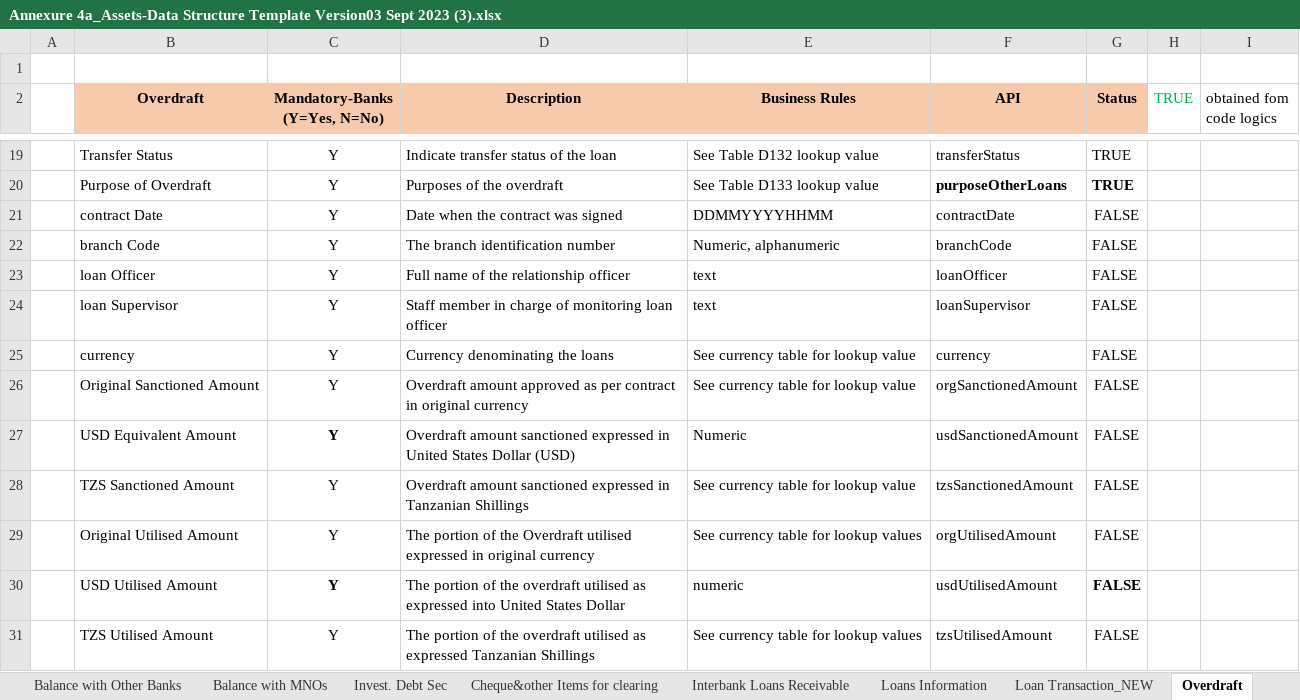
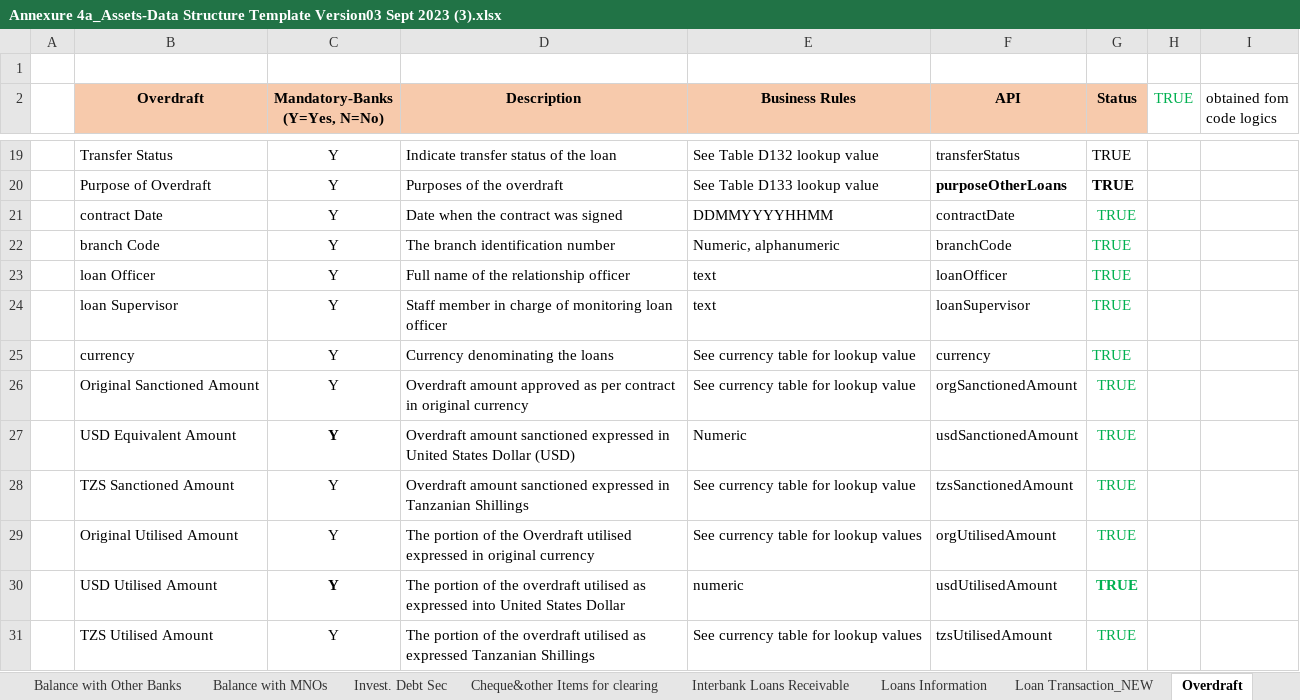
Before and after one commit to mwandobo/mcb-rtsis, an Excel workbook: Annexures/Annexure 4a_Assets-Data Structure Template Version03 Sept 2023 (3).xlsx, sheet Overdraft, drawn as a sheet; only a part is shown, gaps mark what is left out; values as stored, in another font and other column widths than the file's, no borders; the diff covers the shown part only; the diff names each change by its address in the sheet, - before the commit and + after, or states it on an @@ line.

Commit message:
checked some fields on overdraft excel

```diff
--- a/Annexures/Annexure 4a_Assets-Data Structure Template Version03 Sept 2023 (3).xlsx (sheet Overdraft)
+++ b/Annexures/Annexure 4a_Assets-Data Structure Template Version03 Sept 2023 (3).xlsx (sheet Overdraft)
-G21:G31 (Status): FALSE
+G21:G31 (Status): TRUE
-G21:G31 text colour: black
+G21:G31 text colour: #00B050
```
Also changed, not shown: 13 edited cells and cell formats elsewhere in this sheet.
